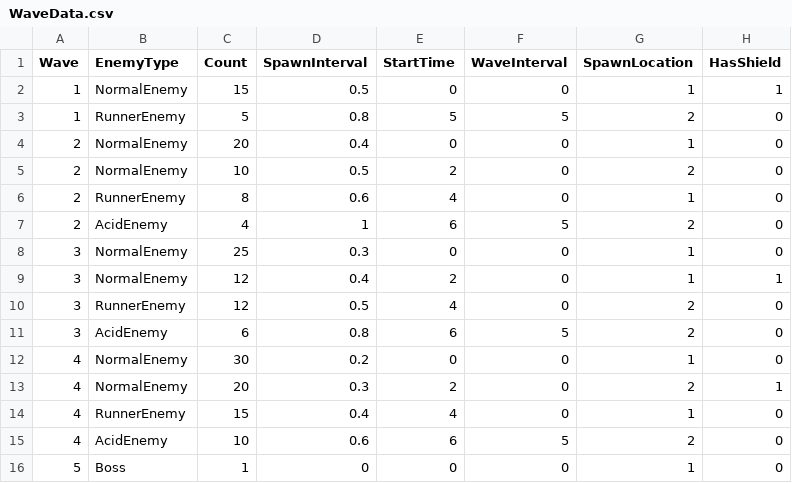
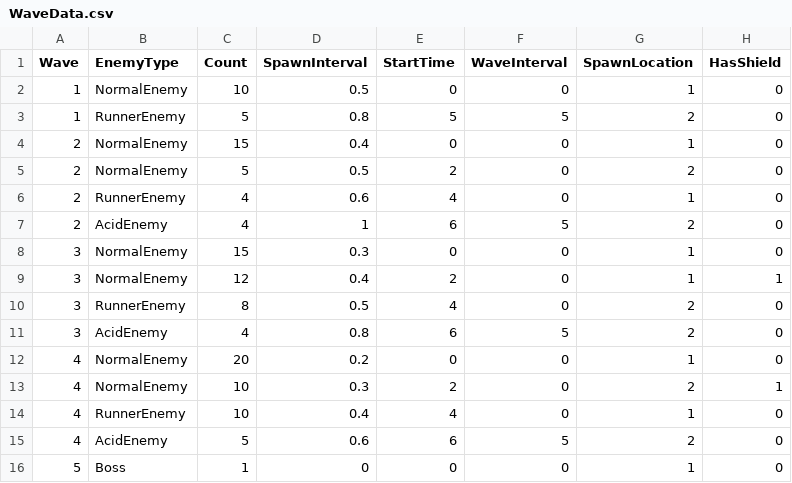
Before and after one commit to meronpanun/MyGame3D2, a CSV file: 3DShooting/3DShooting/data/CSV/WaveData.csv, drawn as a sheet.

```diff
--- a/3DShooting/3DShooting/data/CSV/WaveData.csv
+++ b/3DShooting/3DShooting/data/CSV/WaveData.csv
@@ -1,16 +1,16 @@
 Wave,EnemyType,Count,SpawnInterval,StartTime,WaveInterval,SpawnLocation,HasShield
-1,NormalEnemy,15,0.5,0,0,1,1
+1,NormalEnemy,10,0.5,0,0,1,0
 1,RunnerEnemy,5,0.8,5,5,2,0
-2,NormalEnemy,20,0.4,0,0,1,0
-2,NormalEnemy,10,0.5,2,0,2,0
-2,RunnerEnemy,8,0.6,4,0,1,0
+2,NormalEnemy,15,0.4,0,0,1,0
+2,NormalEnemy,5,0.5,2,0,2,0
+2,RunnerEnemy,4,0.6,4,0,1,0
 2,AcidEnemy,4,1,6,5,2,0
-3,NormalEnemy,25,0.3,0,0,1,0
+3,NormalEnemy,15,0.3,0,0,1,0
 3,NormalEnemy,12,0.4,2,0,1,1
-3,RunnerEnemy,12,0.5,4,0,2,0
-3,AcidEnemy,6,0.8,6,5,2,0
-4,NormalEnemy,30,0.2,0,0,1,0
-4,NormalEnemy,20,0.3,2,0,2,1
-4,RunnerEnemy,15,0.4,4,0,1,0
-4,AcidEnemy,10,0.6,6,5,2,0
+3,RunnerEnemy,8,0.5,4,0,2,0
+3,AcidEnemy,4,0.8,6,5,2,0
+4,NormalEnemy,20,0.2,0,0,1,0
+4,NormalEnemy,10,0.3,2,0,2,1
+4,RunnerEnemy,10,0.4,4,0,1,0
+4,AcidEnemy,5,0.6,6,5,2,0
 5,Boss,1,0,0,0,1,0
```
Also changed, not shown: 44 other files.
